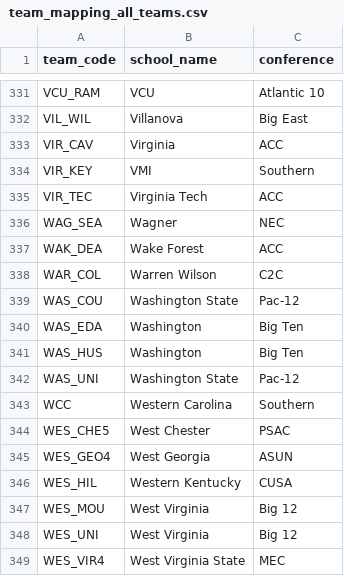
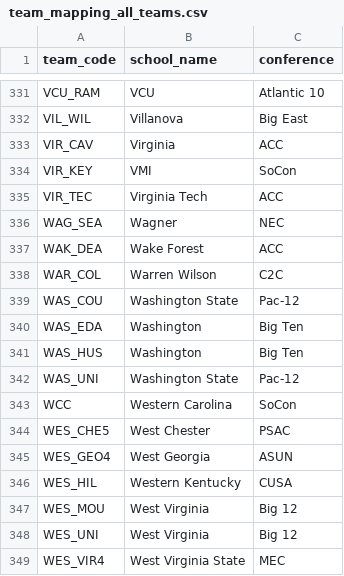
Before and after one commit to Brendanw1/draft-intelligence, a CSV file: configs/team_mapping_all_teams.csv, drawn as a sheet; only a part is shown, gaps mark what is left out; the diff covers the shown part only.

Commit message:
fix(configs): one name per conference in the team mapping (#1)
Southern -> SoCon (UNC Greensboro, VMI, Western Carolina), Missouri Valley -> MVC (Southern Illinois),
Northeast -> NEC (Maryland Eastern Shore, Le Moyne, Stonehill). Team assignments unchanged; the aliases split
each conference in two wherever the site groups by conference.

```diff
--- a/configs/team_mapping_all_teams.csv
+++ b/configs/team_mapping_all_teams.csv
@@ -333,3 +333,3 @@ VIL_WIL,Villanova,Big East
 VIR_CAV,Virginia,ACC
-VIR_KEY,VMI,Southern
+VIR_KEY,VMI,SoCon
 VIR_TEC,Virginia Tech,ACC
@@ -342,3 +342,3 @@ WAS_HUS,Washington,Big Ten
 WAS_UNI,Washington State,Pac-12
-WCC,Western Carolina,Southern
+WCC,Western Carolina,SoCon
 WES_CHE5,West Chester,PSAC
```
Also changed, not shown: 5 edited cells elsewhere in this file.
